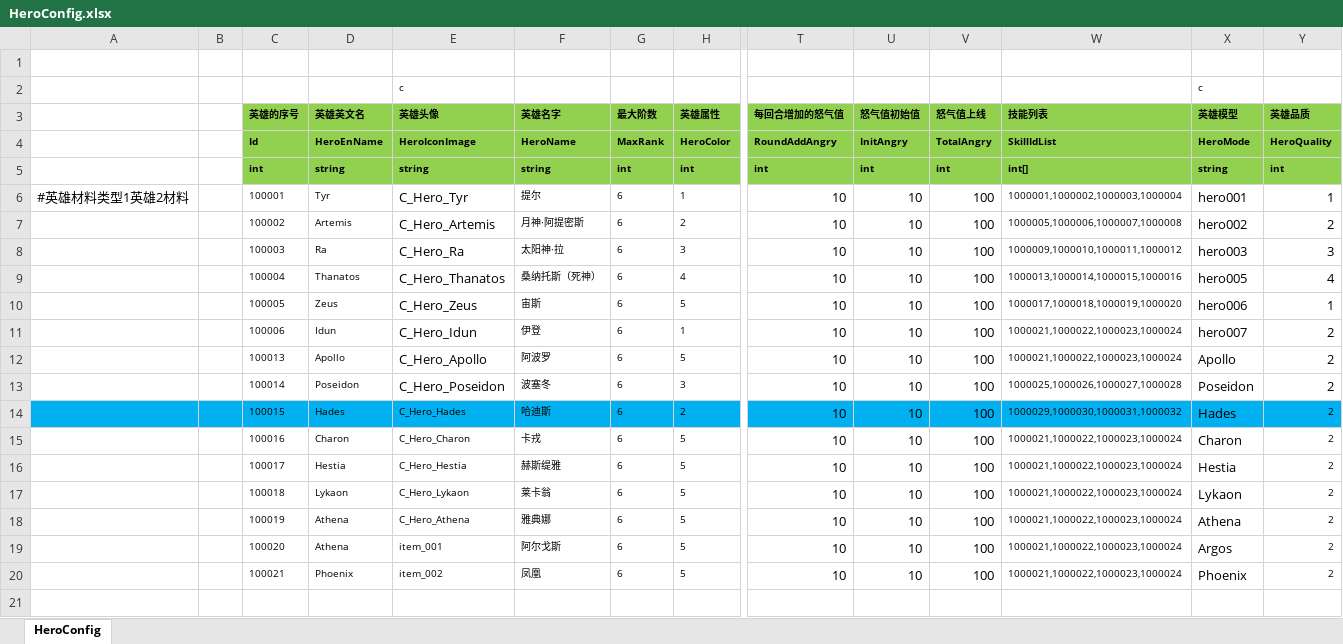
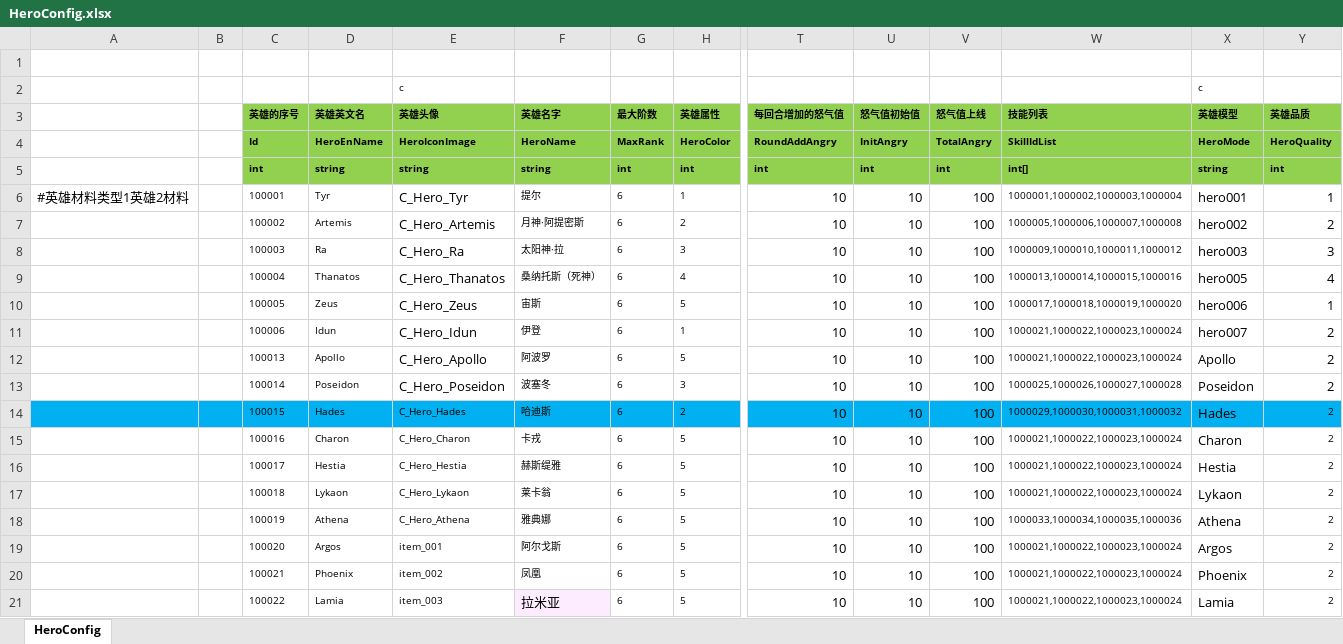
Before and after one commit to haoyuan336/ET-EUI, an Excel workbook: Excel/HeroConfig.xlsx, sheet HeroConfig, drawn as a sheet; only a part is shown, gaps mark what is left out; values as stored, in another font and other column widths than the file's, no borders; rows hold the shown columns only; the diff names each change by its address in the sheet, - before the commit and + after, or states it on an @@ line.

```diff
--- a/Excel/HeroConfig.xlsx (sheet HeroConfig)
+++ b/Excel/HeroConfig.xlsx (sheet HeroConfig)
-W18 (技能列表): 1000021,1000022,1000023,1000024
+W18 (技能列表): 1000033,1000034,1000035,1000036
-D19 (英雄英文名): Athena
+D19 (英雄英文名): Argos
+row 21:  |  | 100022 | Lamia | item_003 | 拉米亚 | 6 | 5 | 10 | 10 | 100 | 1000021,1000022,1000023,1000024 | Lamia | 2
```
Also changed, not shown: Excel/BuffConfig.xlsx, Excel/SkillConfig.xlsx, 54 other files.
